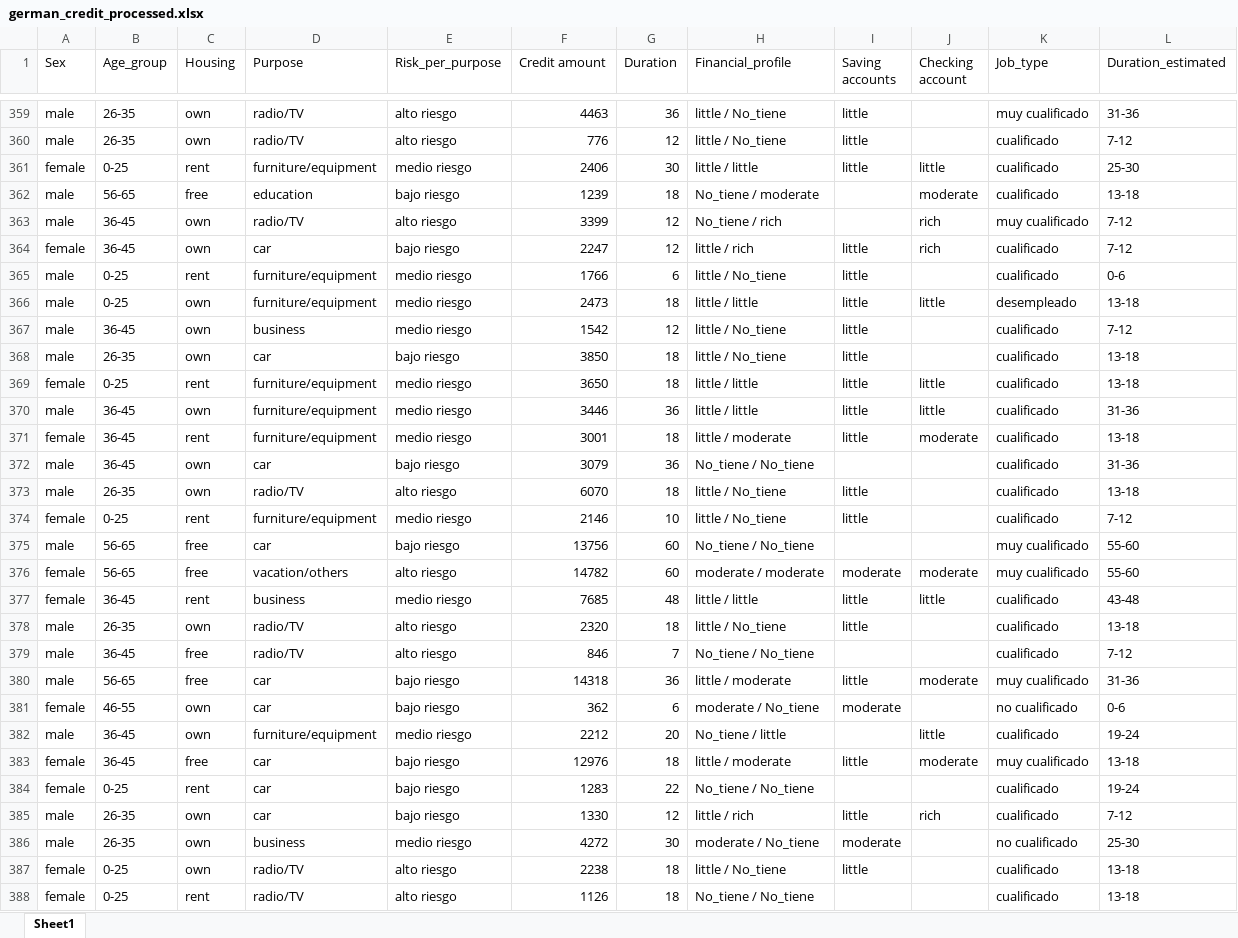
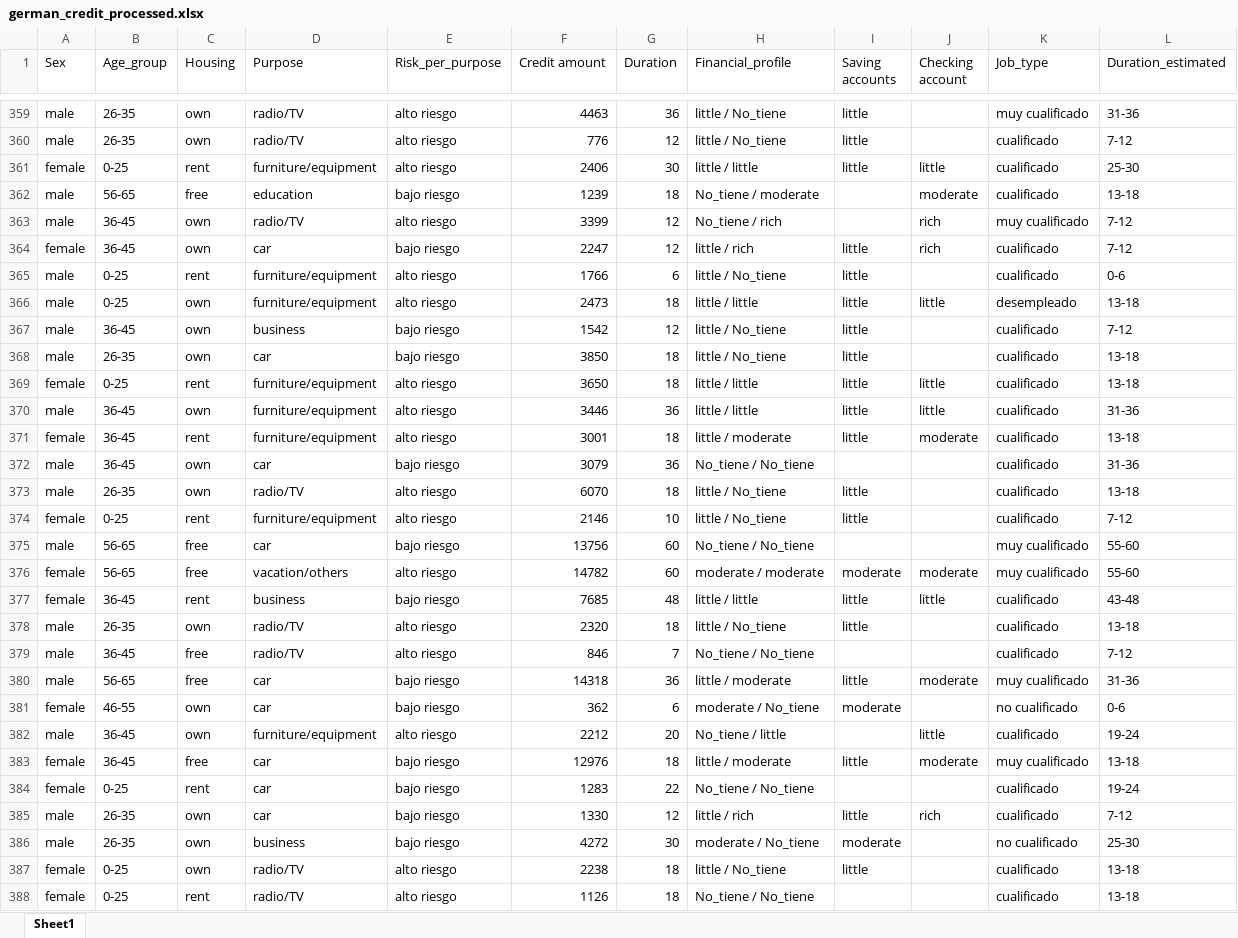
Before and after one commit to EstebanGT97/credit_risk, an Excel workbook: data/raw/german_credit_processed.xlsx, sheet Sheet1, drawn as a sheet; only a part is shown, gaps mark what is left out; values as stored, in another font and other column widths than the file's, no borders; the diff covers the shown part only; the diff names each change by its address in the sheet, - before the commit and + after, or states it on an @@ line.

```diff
--- a/data/raw/german_credit_processed.xlsx (sheet Sheet1)
+++ b/data/raw/german_credit_processed.xlsx (sheet Sheet1)
-E361 (Risk_per_purpose): medio riesgo
+E361 (Risk_per_purpose): alto riesgo
-E365:E366 (Risk_per_purpose): medio riesgo
+E365:E366 (Risk_per_purpose): alto riesgo
-E367 (Risk_per_purpose): medio riesgo
+E367 (Risk_per_purpose): bajo riesgo
-E369:E371 (Risk_per_purpose): medio riesgo
+E369:E371 (Risk_per_purpose): alto riesgo
-E374 (Risk_per_purpose): medio riesgo
+E374 (Risk_per_purpose): alto riesgo
-E377 (Risk_per_purpose): medio riesgo
+E377 (Risk_per_purpose): bajo riesgo
-E382 (Risk_per_purpose): medio riesgo
+E382 (Risk_per_purpose): alto riesgo
-E386 (Risk_per_purpose): medio riesgo
+E386 (Risk_per_purpose): bajo riesgo
```
Also changed, not shown: 301 edited cells elsewhere in this sheet, 12 other files.
